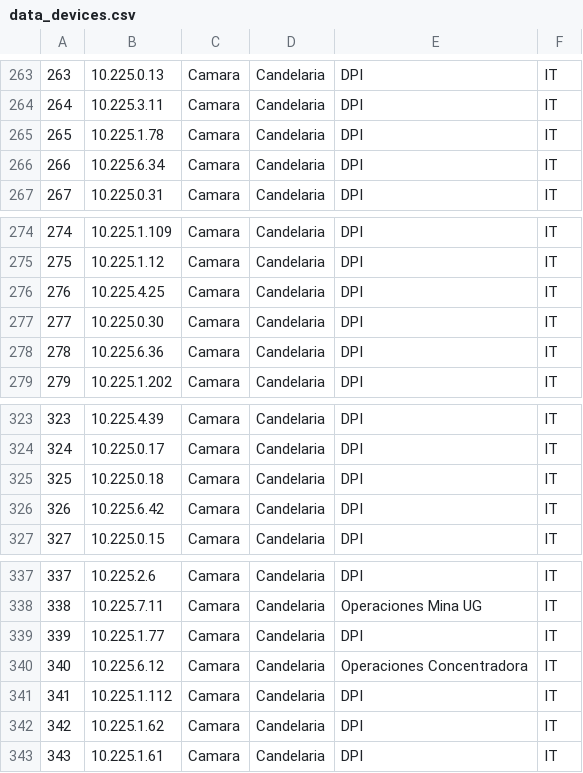
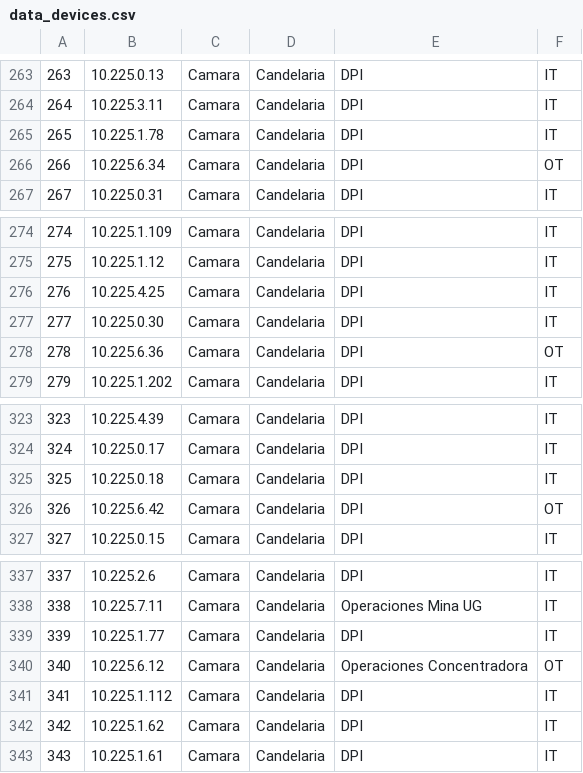
Before and after one commit to Donkami04/sistema-dcs, a CSV file: Importaciones/data_devices.csv, drawn as a sheet; only a part is shown, gaps mark what is left out; the diff covers the shown part only.

```diff
--- a/Importaciones/data_devices.csv
+++ b/Importaciones/data_devices.csv
@@ -265,3 +265,3 @@
 265,10.225.1.78,Camara,Candelaria,DPI,IT
-266,10.225.6.34,Camara,Candelaria,DPI,IT
+266,10.225.6.34,Camara,Candelaria,DPI,OT
 267,10.225.0.31,Camara,Candelaria,DPI,IT
@@ -277,3 +277,3 @@
 277,10.225.0.30,Camara,Candelaria,DPI,IT
-278,10.225.6.36,Camara,Candelaria,DPI,IT
+278,10.225.6.36,Camara,Candelaria,DPI,OT
 279,10.225.1.202,Camara,Candelaria,DPI,IT
@@ -325,3 +325,3 @@
 325,10.225.0.18,Camara,Candelaria,DPI,IT
-326,10.225.6.42,Camara,Candelaria,DPI,IT
+326,10.225.6.42,Camara,Candelaria,DPI,OT
 327,10.225.0.15,Camara,Candelaria,DPI,IT
@@ -339,3 +339,3 @@
 339,10.225.1.77,Camara,Candelaria,DPI,IT
-340,10.225.6.12,Camara,Candelaria,Operaciones Concentradora,IT
+340,10.225.6.12,Camara,Candelaria,Operaciones Concentradora,OT
 341,10.225.1.112,Camara,Candelaria,DPI,IT
```
Also changed, not shown: 19 edited cells elsewhere in this file, 8 other files.
